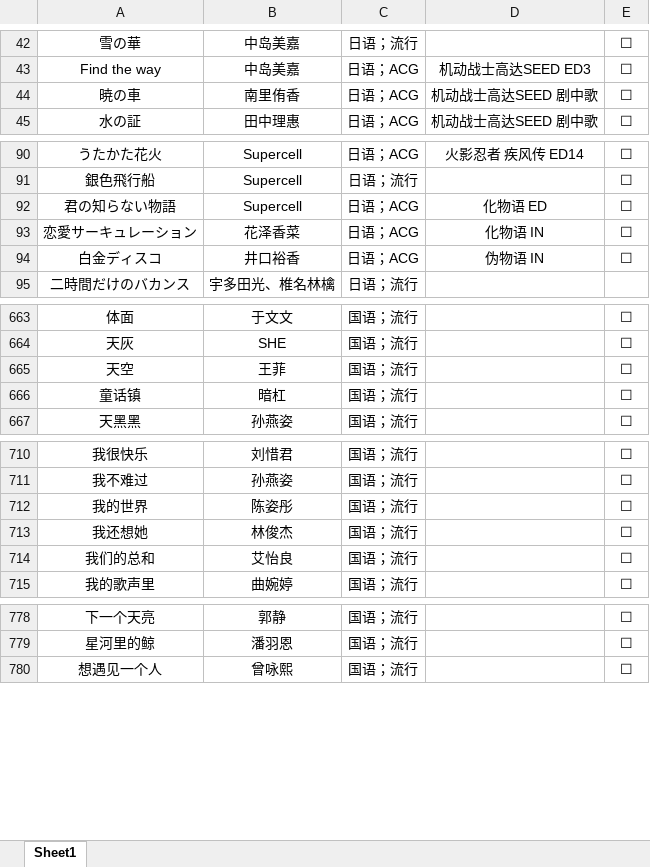
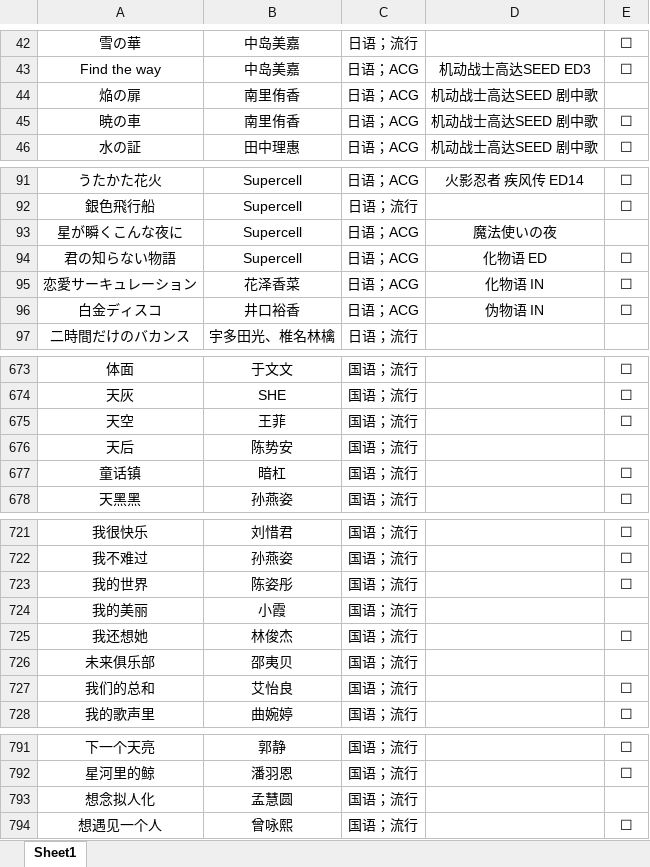
Before and after one commit to alan314m/song-list-of-taojiovo, an Excel workbook: 歌单.xlsx, sheet Sheet1, drawn as a sheet; only a part is shown, gaps mark what is left out; values as stored, in another font and other column widths than the file's, no borders; the diff covers the shown part only; the diff names each change by its address in the sheet, - before the commit and + after, or states it on an @@ line.

```diff
--- a/歌单.xlsx (sheet Sheet1)
+++ b/歌单.xlsx (sheet Sheet1)
+row 44: 焔の扉 | 南里侑香 | 日语；ACG | 机动战士高达SEED 剧中歌
+row 93: 星が瞬くこんな夜に | Supercell | 日语；ACG | 魔法使いの夜
+row 676: 天后 | 陈势安 | 国语；流行
+row 724: 我的美丽 | 小霞 | 国语；流行
+row 726: 未来俱乐部 | 邵夷贝 | 国语；流行
+row 793: 想念拟人化 | 孟慧圆 | 国语；流行
```
Also changed, not shown: 10 added rows and 5 edited cells elsewhere in this sheet, 6 other files.
